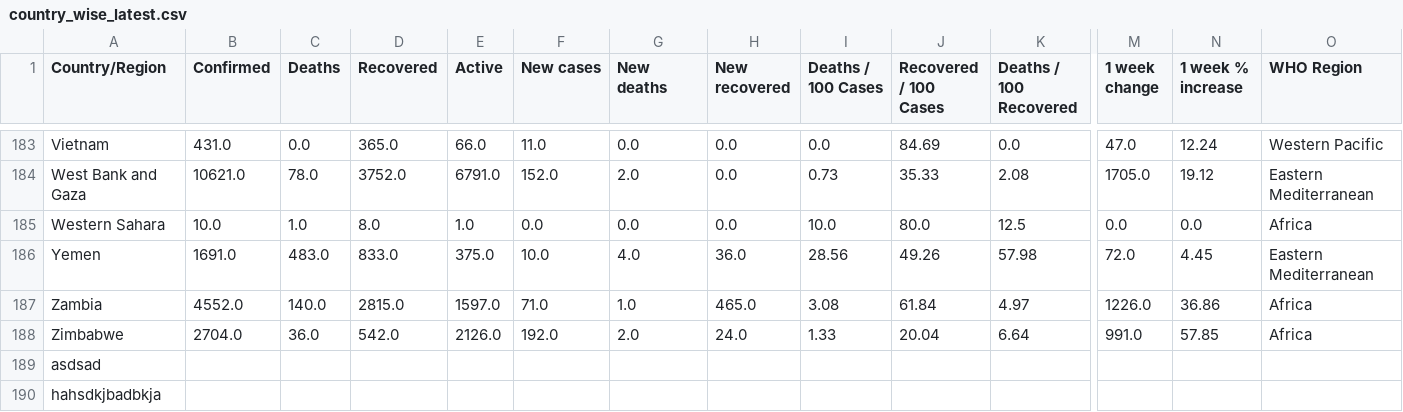
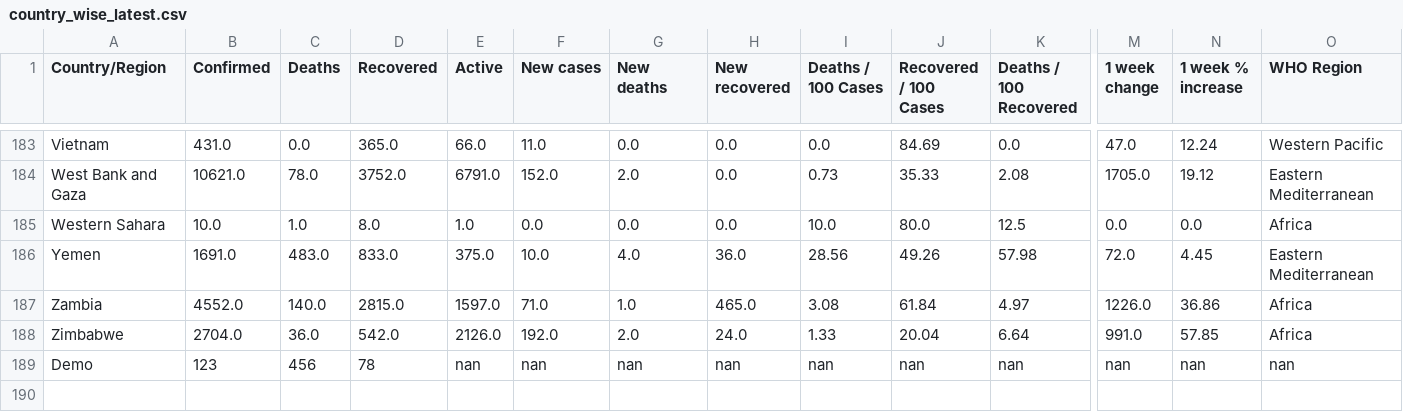
Before and after one commit to tai-nguyen-trong/covid_19, a CSV file: dataset/country_wise_latest.csv, drawn as a sheet; only a part is shown, gaps mark what is left out; removed rows and columns are numbered as before the commit, all else as after; rows hold the shown columns only; the diff names each change by its address in the sheet, - before the commit and + after, or states it on an @@ line.

```diff
--- a/dataset/country_wise_latest.csv
+++ b/dataset/country_wise_latest.csv
-row 189: asdsad
-row 190: hahsdkjbadbkja
+row 189: Demo | 123 | 456 | 78 | nan | nan | nan | nan | nan | nan | nan | nan | nan | nan
```
Also changed, not shown: 2 other files.
